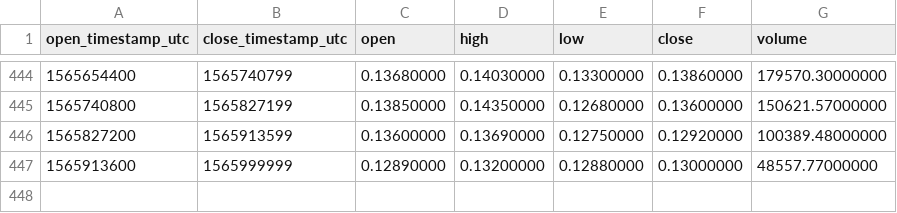
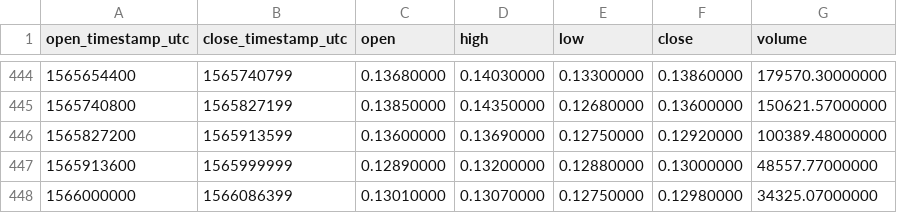
Before and after one commit to cryptobigbro/binance-EOSBNB, a CSV file: binance-EOSBNB-1d.csv, drawn as a sheet; only a part is shown, gaps mark what is left out; the diff names each change by its address in the sheet, - before the commit and + after, or states it on an @@ line.

```diff
--- a/binance-EOSBNB-1d.csv
+++ b/binance-EOSBNB-1d.csv
+row 448: 1566000000 | 1566086399 | 0.13010000 | 0.13070000 | 0.12750000 | 0.12980000 | 34325.07000000
```
Also changed, not shown: binance-EOSBNB-1h.csv.
